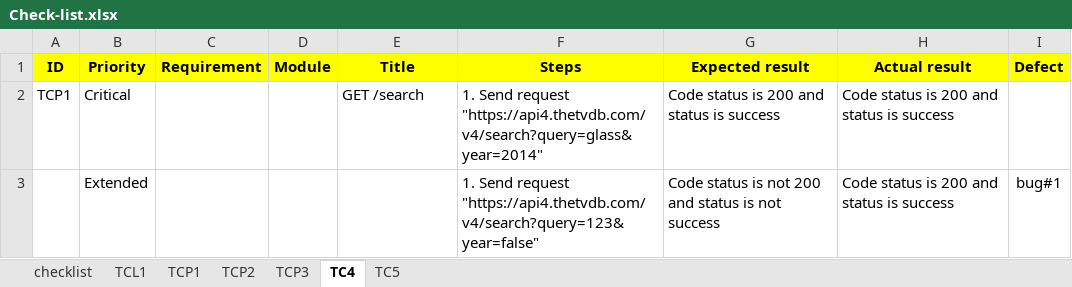
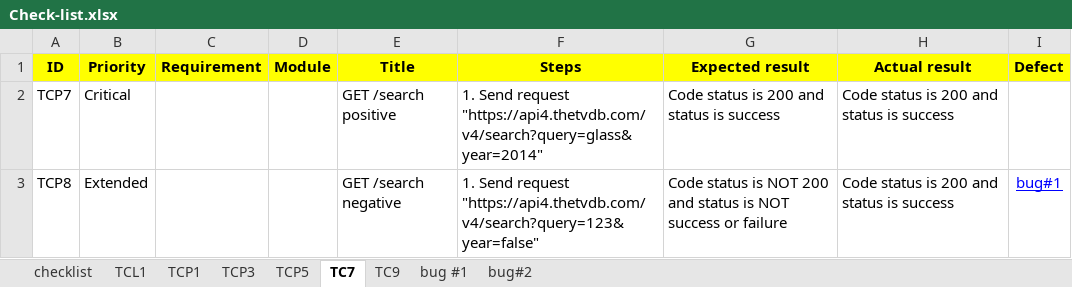
Before and after one commit to Kirillisinus/Internship, an Excel workbook: Check-list.xlsx, sheet TC7, drawn as a sheet; values as stored, in another font and other column widths than the file's, no borders; the diff names each change by its address in the sheet, - before the commit and + after, or states it on an @@ line.

```diff
--- a/Check-list.xlsx (sheet TC7)
+++ b/Check-list.xlsx (sheet TC7)
-sheet tab: TC4
+sheet tab: TC7
-sheet tab: TC5
+sheet tab: TC9
-sheet tab: TCP2
+sheet tab: TCP5
+sheet tab: bug #1
+sheet tab: bug#2
-A2 (ID): TCP1
+A2 (ID): TCP7
-E2 (Title): GET /search
+E2 (Title): GET /search positive
-A3 (ID): (empty)
+A3 (ID): TCP8
-E3 (Title): (empty)
+E3 (Title): GET /search negative
-G3 (Expected result): …status is not 200 and status is not success
+G3 (Expected result): …status is NOT 200 and status is NOT success or failure
@@ I3 underline: off → on, text colour: black → #0000FF @@
```
Also changed, not shown: sheet checklist, sheet TCP3, sheet TCP1, sheet TC9, sheet TCL1, 4 other files.
